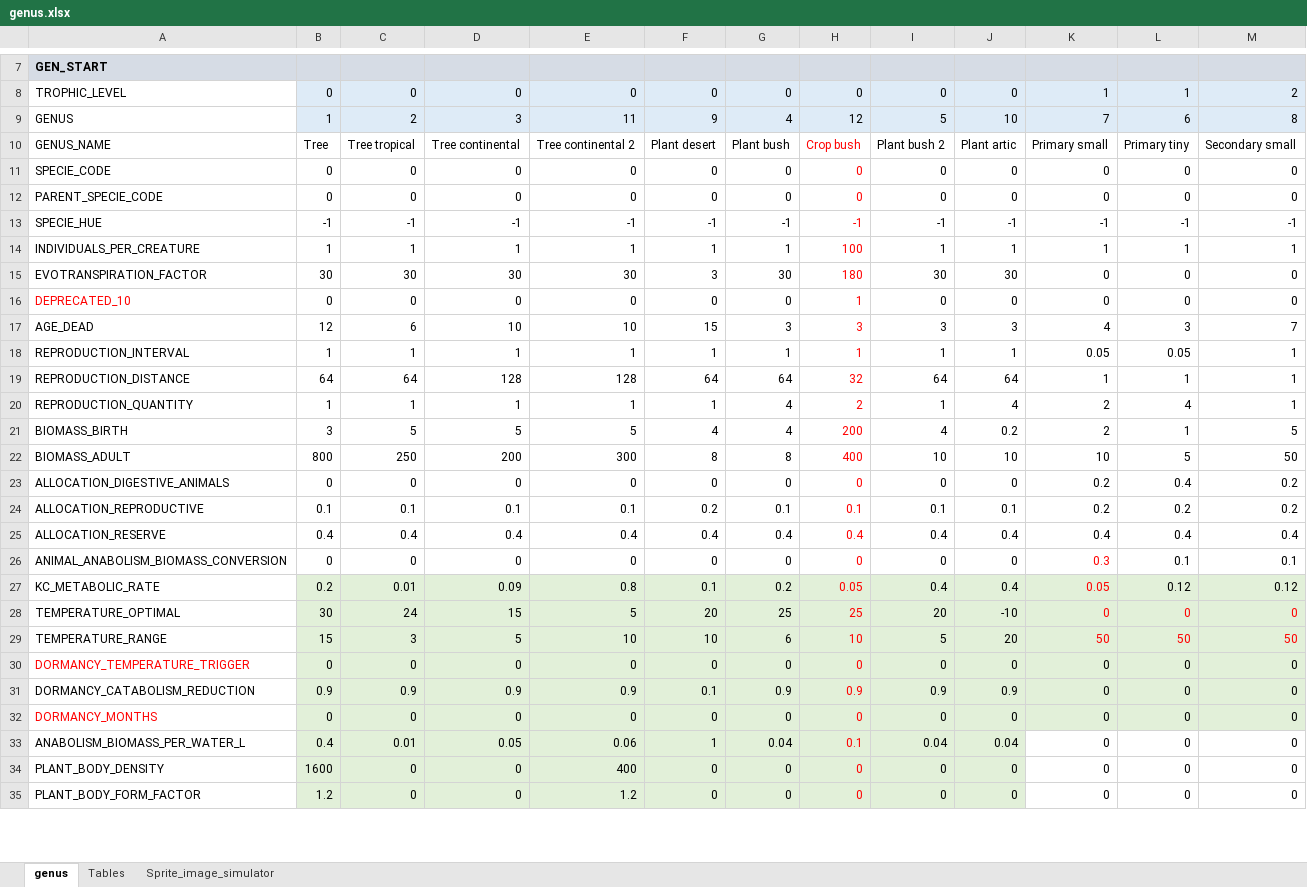
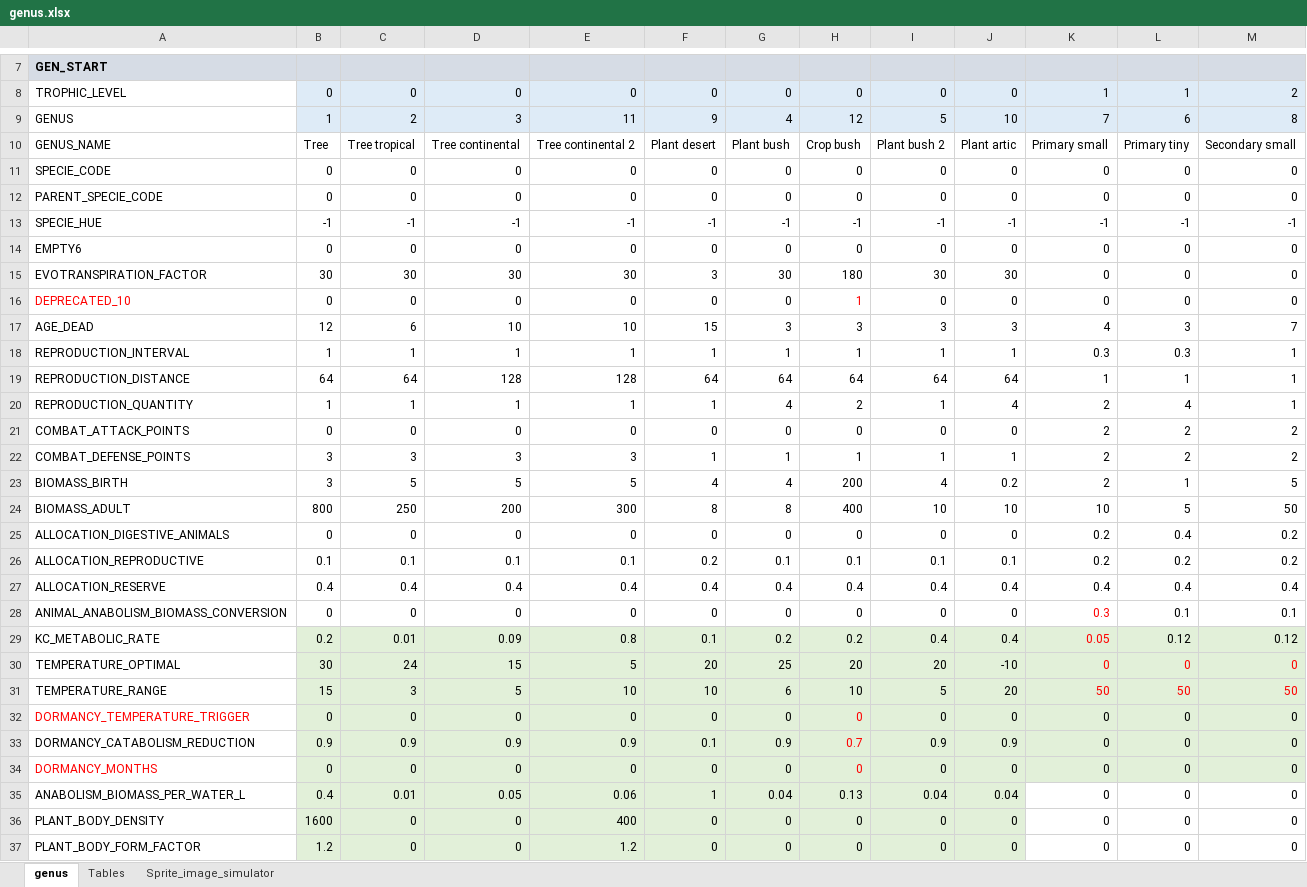
Before and after one commit to taganz/terraformer2d, an Excel workbook: datafiles/genus.xlsx, sheet genus, drawn as a sheet; only a part is shown, gaps mark what is left out; values as stored, in another font and other column widths than the file's, no borders; conditional formats not drawn; removed rows and columns are numbered as before the commit, all else as after; the diff covers the shown part only; the diff names each change by its address in the sheet, - before the commit and + after, or states it on an @@ line.

```diff
--- a/datafiles/genus.xlsx (sheet genus)
+++ b/datafiles/genus.xlsx (sheet genus)
-H10:H13 text colour: #FF0000
+H10:H13 text colour: black
-row 14: INDIVIDUALS_PER_CREATURE | 1 | 1 | 1 | 1 | 1 | 1 | 100 | 1 | 1 | 1 | 1 | 1
+row 14: EMPTY6 | 0 | 0 | 0 | 0 | 0 | 0 | 0 | 0 | 0 | 0 | 0 | 0
-H15 text colour: #FF0000
+H15 text colour: black
-H17:H20 text colour: #FF0000
+H17:H20 text colour: black
-K18: 0.05
+K18: 0.3
-L18: 0.05
+L18: 0.3
-H19: 32
+H19: 64
+row 21: COMBAT_ATTACK_POINTS | 0 | 0 | 0 | 0 | 0 | 0 | 0 | 0 | 0 | 2 | 2 | 2
+row 22: COMBAT_DEFENSE_POINTS | 3 | 3 | 3 | 3 | 1 | 1 | 1 | 1 | 1 | 2 | 2 | 2
-H23:H31 text colour: #FF0000
+H23:H31 text colour: black
-H29: 0.05
+H29: 0.2
-H30: 25
+H30: 20
-H33: 0.9
+H33: 0.7
-H35: 0.1
+H35: 0.13
-H35:H37 text colour: #FF0000
+H35:H37 text colour: black
```
Also changed, not shown: 11 edited cells and cell formats elsewhere in this sheet, formulas that keep their value, 28 other files.
